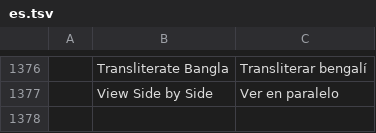
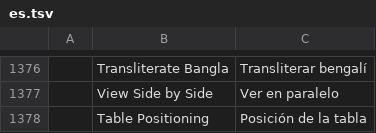
Before and after one commit to rbr48/wordcraft, a TSV file: crates/ui-egui/src/i18n/es.tsv, drawn as a sheet; only a part is shown, gaps mark what is left out.

```diff
--- a/crates/ui-egui/src/i18n/es.tsv
+++ b/crates/ui-egui/src/i18n/es.tsv
@@ -1377 +1377,2 @@
 	View Side by Side	Ver en paralelo
+	Table Positioning	Posición de la tabla
```
Also changed, not shown: crates/ui-egui/src/i18n/et.tsv, crates/ui-egui/src/i18n/pt-br.tsv, 27 other files.
